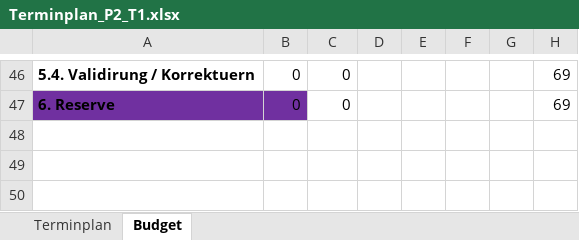
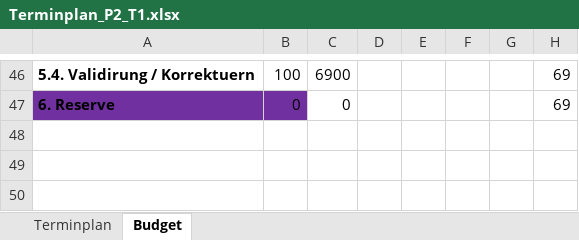
Before and after one commit to Swissmade41/EMI-Filter, an Excel workbook: PflichtenheftOrg/Ext. files/Terminplan_P2_T1.xlsx, sheet Budget, drawn as a sheet; only a part is shown, gaps mark what is left out; values as stored, in another font and other column widths than the file's, no borders; the diff covers the shown part only; the diff names each change by its address in the sheet, - before the commit and + after, or states it on an @@ line.

```diff
--- a/PflichtenheftOrg/Ext. files/Terminplan_P2_T1.xlsx (sheet Budget)
+++ b/PflichtenheftOrg/Ext. files/Terminplan_P2_T1.xlsx (sheet Budget)
-B46: 0
+B46: 100
-C46: 0
+C46: 6900
```
Also changed, not shown: 2 added rows, 2 removed rows, 34 edited cells and cell formats elsewhere in this sheet, sheet Terminplan, formulas that keep their value, 2 other files.
